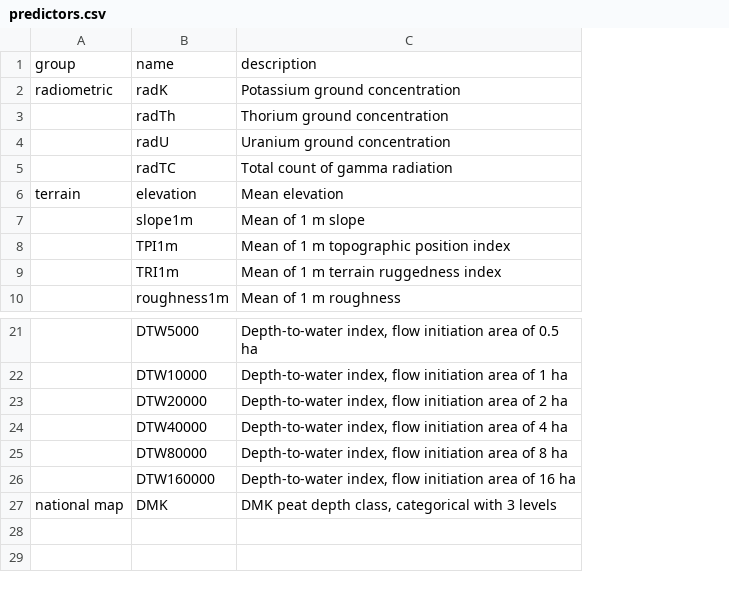
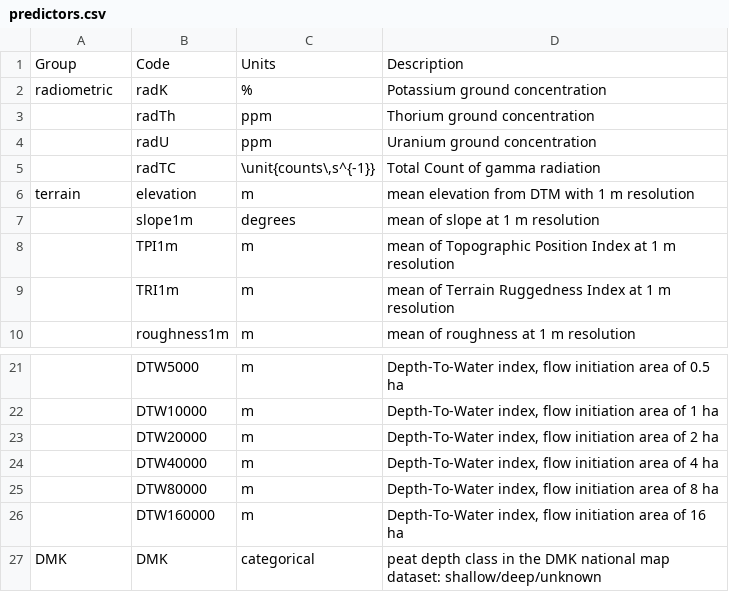
Before and after one commit to julienvollering/DSMdepth, a CSV file: ms/tables/predictors.csv, drawn as a sheet; only a part is shown, gaps mark what is left out; removed rows and columns are numbered as before the commit, all else as after; the diff names each change by its address in the sheet, - before the commit and + after, or states it on an @@ line.

```diff
--- a/ms/tables/predictors.csv
+++ b/ms/tables/predictors.csv
-column C, rows 2-10: Potassium ground concentration | Thorium ground concentration | Uranium ground concentration | Total count of gamma radiation | Mean elevation | Mean of 1 m slope | Mean of 1 m topographic position index | Mean of 1 m terrain ruggedness index | Mean of 1 m roughness; rows 21-27: Depth-to-water index, flow initiation area of 0.5 ha | Depth-to-water index, flow initiation area of 1 ha | Depth-to-water index, flow initiation area of 2 ha | Depth-to-water index, flow initiation area of 4 ha | Depth-to-water index, flow initiation area of 8 ha | Depth-to-water index, flow initiation area of 16 ha | DMK peat depth class, categorical with 3 levels
+column C, rows 2-10: % | ppm | ppm | \unit{counts\,s^{-1}} | m | degrees | m | m | m; rows 21-27: m | m | m | m | m | m | categorical
+column D, rows 2-10: Potassium ground concentration | Thorium ground concentration | Uranium ground concentration | Total Count of gamma radiation | mean elevation from DTM with 1 m resolution | mean of slope at 1 m resolution | mean of Topographic Position Index at 1 m resolution | mean of Terrain Ruggedness Index at 1 m resolution | mean of roughness at 1 m resolution; rows 21-27: Depth-To-Water index, flow initiation area of 0.5 ha | Depth-To-Water index, flow initiation area of 1 ha | Depth-To-Water index, flow initiation area of 2 ha | Depth-To-Water index, flow initiation area of 4 ha | Depth-To-Water index, flow initiation area of 8 ha | Depth-To-Water index, flow initiation area of 16 ha | peat depth class in the DMK national map dataset: shallow/deep/unknown
-row 1: group | name | description
+row 1: Group | Code | Units | Description
-A27: national map
+A27: DMK
```
Also changed, not shown: 17 other files.
